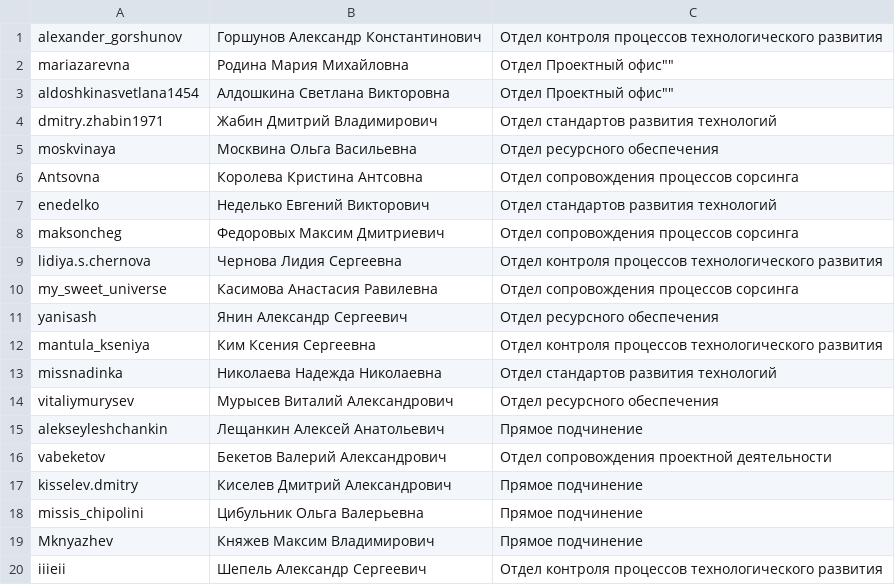
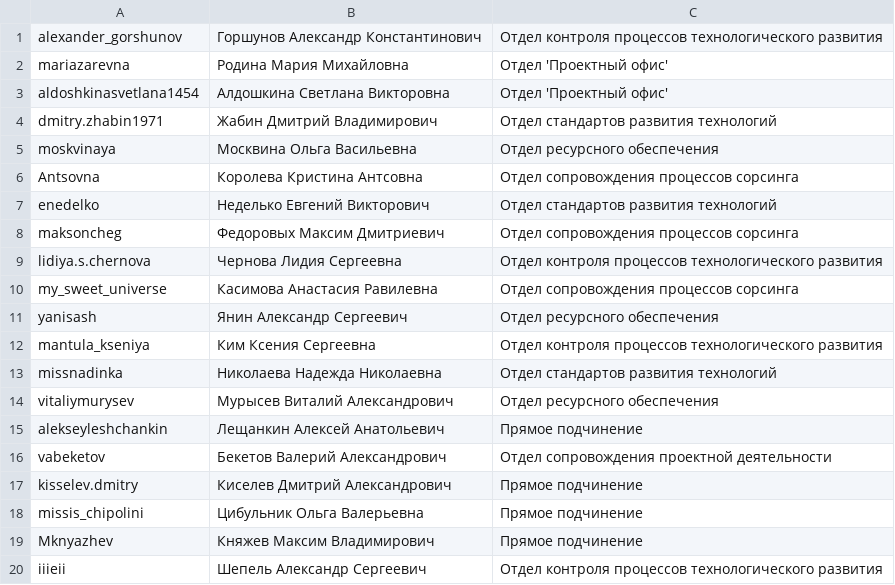
Before and after one commit to KimKS2017/uokti_motion, a CSV file: users.csv, drawn as a sheet; the diff names each change by its address in the sheet, - before the commit and + after, or states it on an @@ line.

Commit message:
Update users.csv

```diff
--- a/users.csv
+++ b/users.csv
-C2:C3: Отдел Проектный офис""
+C2:C3: Отдел 'Проектный офис'
```
